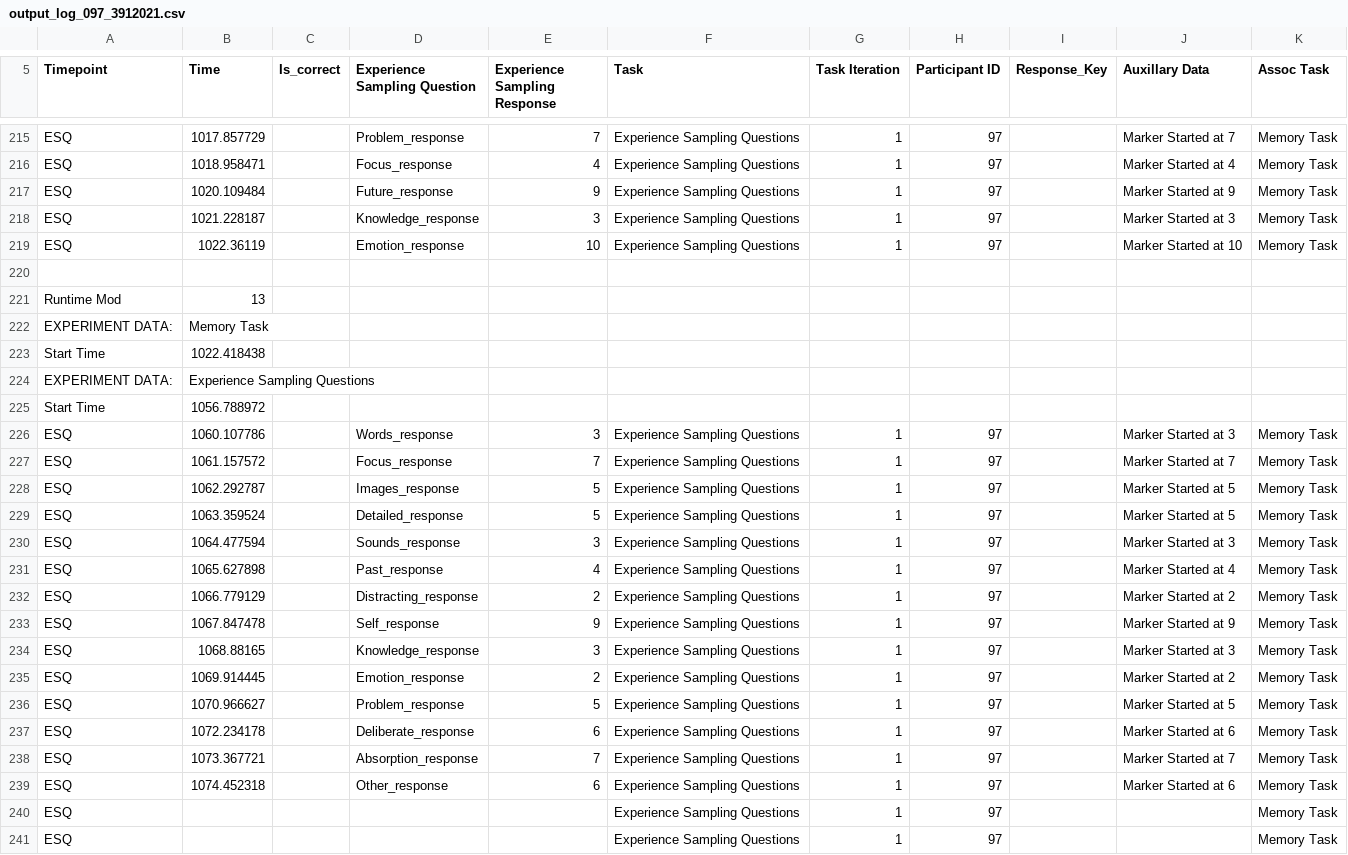
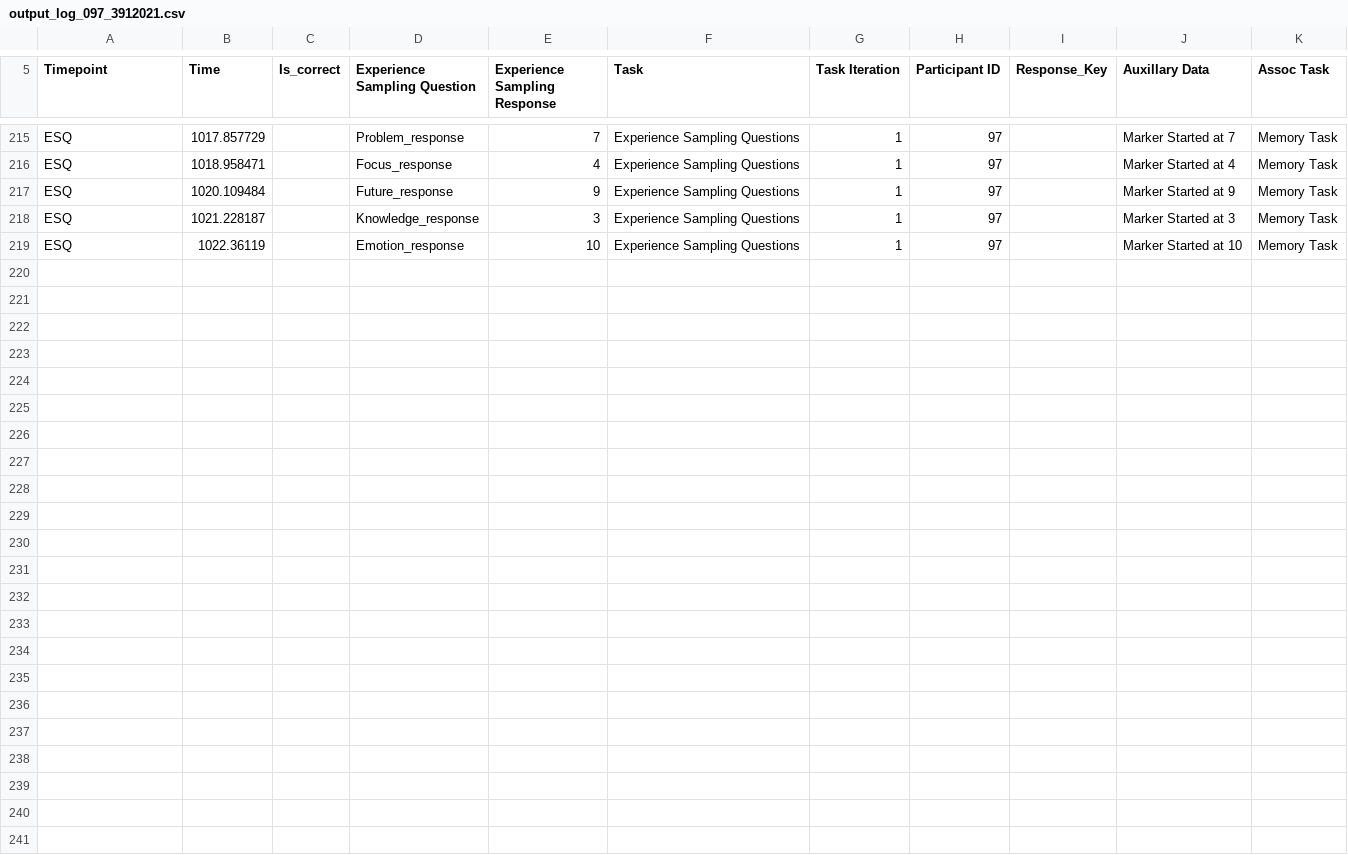
Before and after one commit to ThinCLabQueens/Shortened-Task-Battery, a CSV file: Tasks/log_file/output_log_097_3912021.csv, drawn as a sheet; only a part is shown, gaps mark what is left out; the diff names each change by its address in the sheet, - before the commit and + after, or states it on an @@ line.

Commit message:
removed last block of memory task for 097
because two items missing so can't be used in PCA

```diff
--- a/Tasks/log_file/output_log_097_3912021.csv
+++ b/Tasks/log_file/output_log_097_3912021.csv
-row 220: (empty)
-row 221: Runtime Mod | 13
-row 222: EXPERIMENT DATA: | Memory Task
-row 223: Start Time | 1022.418438
-row 224: EXPERIMENT DATA: | Experience Sampling Questions
-row 225: Start Time | 1056.788972
-row 226: ESQ | 1060.107786 |  | Words_response | 3 | Experience Sampling Questions | 1 | 97 |  | Marker Started at 3 | Memory Task
-row 227: ESQ | 1061.157572 |  | Focus_response | 7 | Experience Sampling Questions | 1 | 97 |  | Marker Started at 7 | Memory Task
-row 228: ESQ | 1062.292787 |  | Images_response | 5 | Experience Sampling Questions | 1 | 97 |  | Marker Started at 5 | Memory Task
-row 229: ESQ | 1063.359524 |  | Detailed_response | 5 | Experience Sampling Questions | 1 | 97 |  | Marker Started at 5 | Memory Task
-row 230: ESQ | 1064.477594 |  | Sounds_response | 3 | Experience Sampling Questions | 1 | 97 |  | Marker Started at 3 | Memory Task
-row 231: ESQ | 1065.627898 |  | Past_response | 4 | Experience Sampling Questions | 1 | 97 |  | Marker Started at 4 | Memory Task
-row 232: ESQ | 1066.779129 |  | Distracting_response | 2 | Experience Sampling Questions | 1 | 97 |  | Marker Started at 2 | Memory Task
-row 233: ESQ | 1067.847478 |  | Self_response | 9 | Experience Sampling Questions | 1 | 97 |  | Marker Started at 9 | Memory Task
-row 234: ESQ | 1068.88165 |  | Knowledge_response | 3 | Experience Sampling Questions | 1 | 97 |  | Marker Started at 3 | Memory Task
-row 235: ESQ | 1069.914445 |  | Emotion_response | 2 | Experience Sampling Questions | 1 | 97 |  | Marker Started at 2 | Memory Task
-row 236: ESQ | 1070.966627 |  | Problem_response | 5 | Experience Sampling Questions | 1 | 97 |  | Marker Started at 5 | Memory Task
-row 237: ESQ | 1072.234178 |  | Deliberate_response | 6 | Experience Sampling Questions | 1 | 97 |  | Marker Started at 6 | Memory Task
-row 238: ESQ | 1073.367721 |  | Absorption_response | 7 | Experience Sampling Questions | 1 | 97 |  | Marker Started at 7 | Memory Task
-row 239: ESQ | 1074.452318 |  | Other_response | 6 | Experience Sampling Questions | 1 | 97 |  | Marker Started at 6 | Memory Task
-row 240: ESQ |  |  |  |  | Experience Sampling Questions | 1 | 97 |  |  | Memory Task
-row 241: ESQ |  |  |  |  | Experience Sampling Questions | 1 | 97 |  |  | Memory Task
```
Also changed, not shown: 1 other file.
